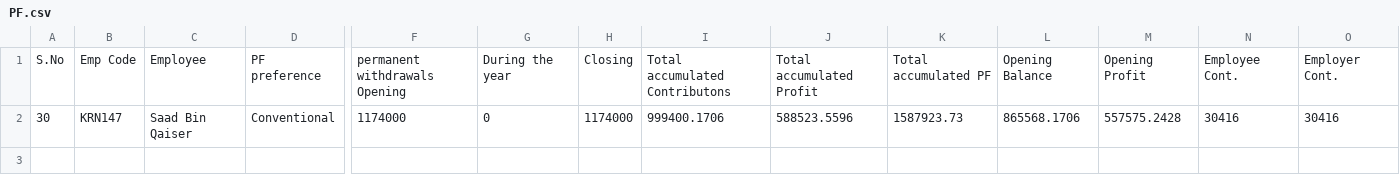
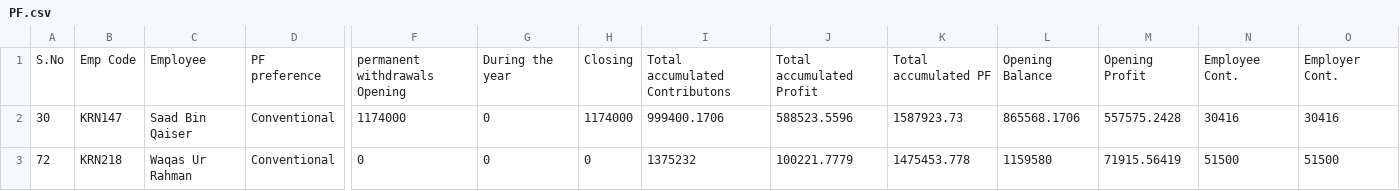
Before and after one commit to KRNPak/MPR, a CSV file: Data/FY2027/HR_Data/PF.csv, drawn as a sheet; only a part is shown, gaps mark what is left out; rows hold the shown columns only; the diff names each change by its address in the sheet, - before the commit and + after, or states it on an @@ line.

```diff
--- a/Data/FY2027/HR_Data/PF.csv
+++ b/Data/FY2027/HR_Data/PF.csv
+row 3: 72 | KRN218 | Waqas Ur Rahman | Conventional | 0 | 0 | 0 | 1375232 | 100221.7779 | 1475453.778 | 1159580 | 71915.56419 | 51500 | 51500
```
Also changed, not shown: Data/FY2027/HR_Data/Advances.csv, Data/FY2027/HR_Data/Staff_Master.csv, 4 other files.
